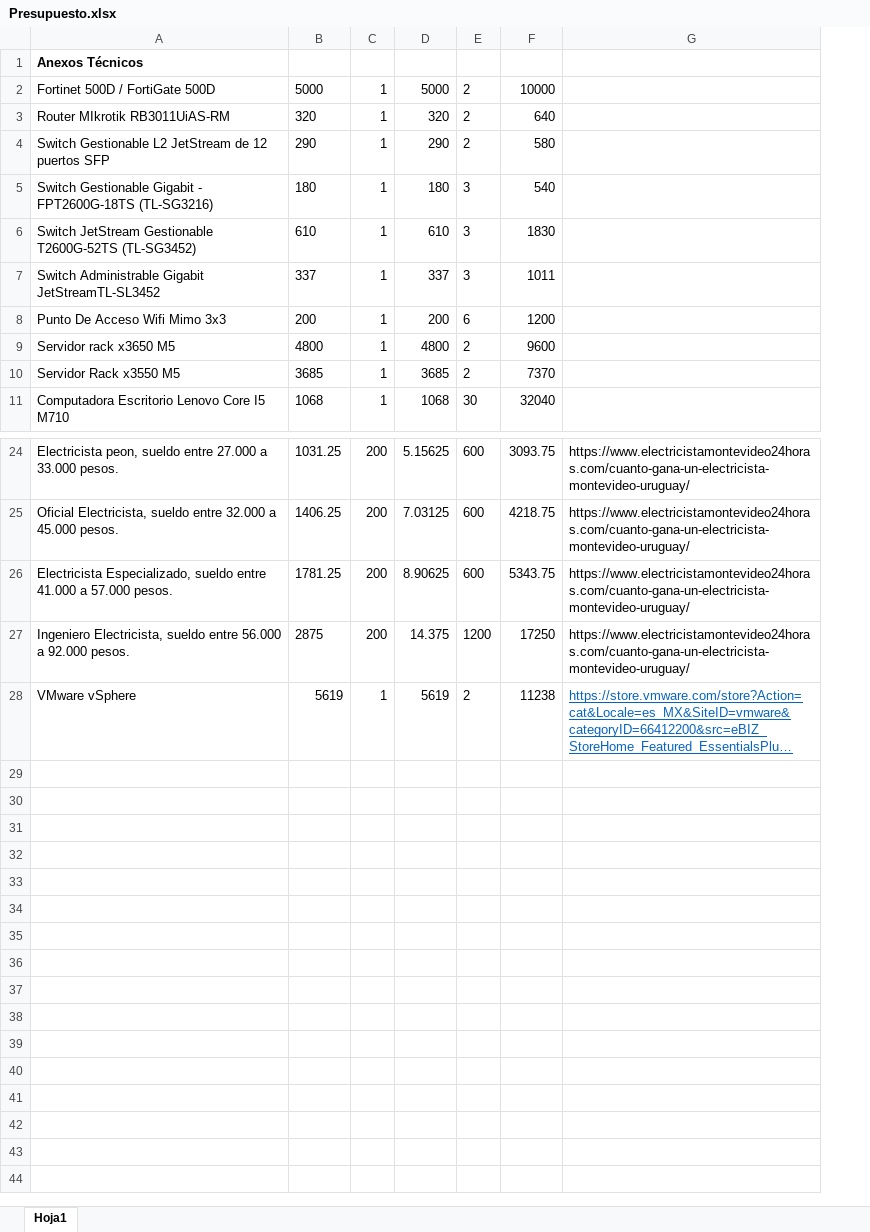
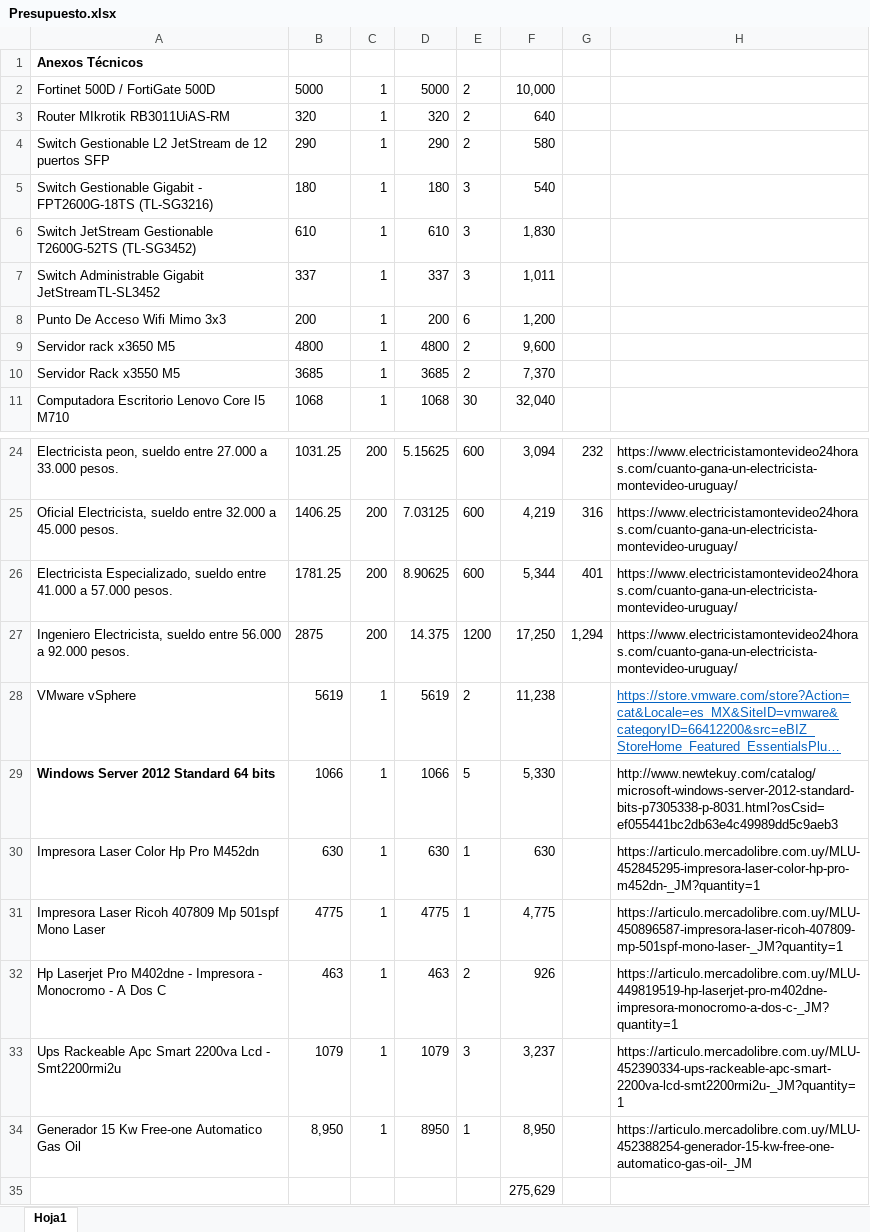
Before and after one commit to GNC-Proyecto-Final/DOCUMENTACION, an Excel workbook: proyecto final/Defensa/Infraestructura/Presupuesto.xlsx, sheet Hoja1, drawn as a sheet; only a part is shown, gaps mark what is left out; long unchanged cells end in …; values as stored, in another font and other column widths than the file's, no borders; removed rows and columns are numbered as before the commit, all else as after; the diff names each change by its address in the sheet, - before the commit and + after, or states it on an @@ line.

Commit message:
PRESU

```diff
--- a/proyecto final/Defensa/Infraestructura/Presupuesto.xlsx (sheet Hoja1)
+++ b/proyecto final/Defensa/Infraestructura/Presupuesto.xlsx (sheet Hoja1)
-column F, rows 2-11: 10000 | 640 | 580 | 540 | 1830 | 1011 | 1200 | 9600 | 7370 | 32040; rows 24-28: 3093.75 | 4218.75 | 5343.75 | 17250 | 11238
+column F, rows 2-11: 10,000 | 640 | 580 | 540 | 1,830 | 1,011 | 1,200 | 9,600 | 7,370 | 32,040; rows 24-28: 3,094 | 4,219 | 5,344 | 17,250 | 11,238
+column G, rows 24-27: 232 | 316 | 401 | 1,294
+row 29: Windows Server 2012 Standard 64 bits | 1066 | 1 | 1066 | 5 | 5,330 |  | http://www.newtekuy.com/catalog/microsoft-windows-server-2012-standard-bits-p7305338-p-8031.html?osCsid=ef055441bc2db63e4c49989dd5c9aeb3
+row 30: Impresora Laser Color Hp Pro M452dn | 630 | 1 | 630 | 1 | 630 |  | https://articulo.mercadolibre.com.uy/MLU-452845295-impresora-laser-color-hp-pro-m452dn-_JM?quantity=1
+row 31: Impresora Laser Ricoh 407809 Mp 501spf Mono Laser | 4775 | 1 | 4775 | 1 | 4,775 |  | https://articulo.mercadolibre.com.uy/MLU-450896587-impresora-laser-ricoh-407809-mp-501spf-mono-laser-_JM?quantity=1
+row 32: Hp Laserjet Pro M402dne - Impresora - Monocromo - A Dos C | 463 | 1 | 463 | 2 | 926 |  | https://articulo.mercadolibre.com.uy/MLU-449819519-hp-laserjet-pro-m402dne-impresora-monocromo-a-dos-c-_JM?quantity=1
+row 33: Ups Rackeable Apc Smart 2200va Lcd - Smt2200rmi2u | 1079 | 1 | 1079 | 3 | 3,237 |  | https://articulo.mercadolibre.com.uy/MLU-452390334-ups-rackeable-apc-smart-2200va-lcd-smt2200rmi2u-_JM?quantity=1
+row 34: Generador 15 Kw Free-one Automatico Gas Oil | 8,950 | 1 | 8950 | 1 | 8,950 |  | https://articulo.mercadolibre.com.uy/MLU-452388254-generador-15-kw-free-one-automatico-gas-oil-_JM
+row 35:  |  |  |  |  | 275,629
```
